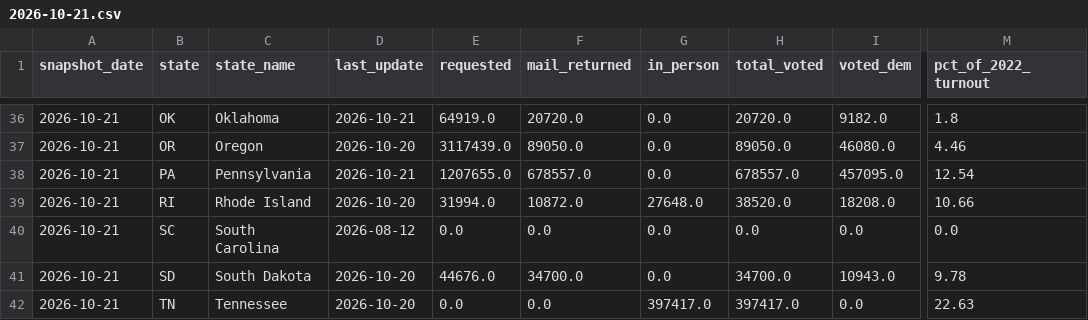
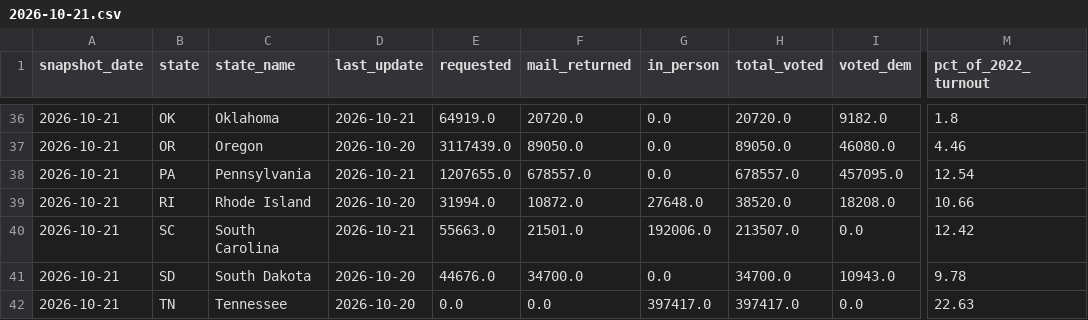
Before and after one commit to homedoctorpro/election-tracker, a CSV file: data/history/ev_states/2026-10-21.csv, drawn as a sheet; only a part is shown, gaps mark what is left out; the diff names each change by its address in the sheet, - before the commit and + after, or states it on an @@ line.

```diff
--- a/data/history/ev_states/2026-10-21.csv
+++ b/data/history/ev_states/2026-10-21.csv
-D40 (last_update): 2026-08-12
+D40 (last_update): 2026-10-21
-E40 (requested): 0.0
+E40 (requested): 55663.0
-F40 (mail_returned): 0.0
+F40 (mail_returned): 21501.0
-G40 (in_person): 0.0
+G40 (in_person): 192006.0
-H40 (total_voted): 0.0
+H40 (total_voted): 213507.0
-M40 (pct_of_2022_turnout): 0.0
+M40 (pct_of_2022_turnout): 12.42
```
Also changed, not shown: 3 other files.
